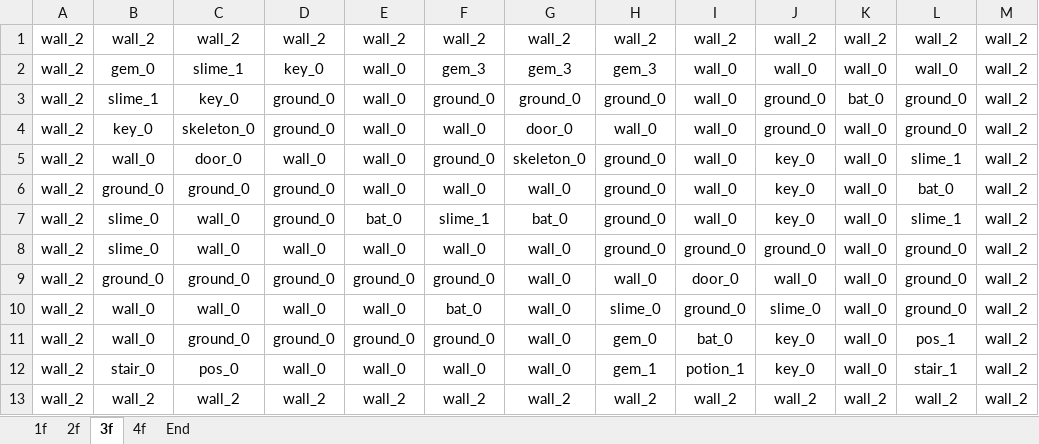
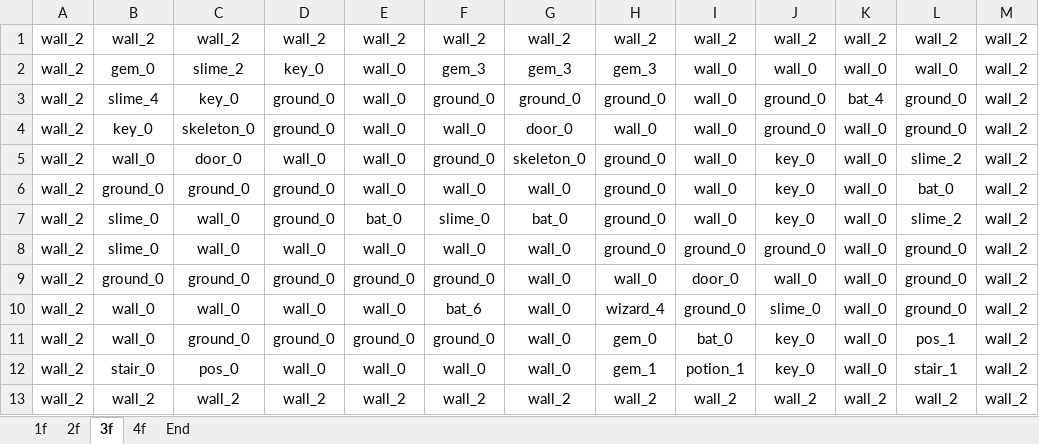
Before and after one commit to cyrus28214/FPGA-project, an Excel workbook: resources/map_editor.xlsx, sheet 3f, drawn as a sheet; values as stored, in another font and other column widths than the file's, no borders; conditional formats not drawn; the diff names each change by its address in the sheet, - before the commit and + after, or states it on an @@ line.

Commit message:
feat:更新地图

```diff
--- a/resources/map_editor.xlsx (sheet 3f)
+++ b/resources/map_editor.xlsx (sheet 3f)
-C2: slime_1
+C2: slime_2
-B3: slime_1
+B3: slime_4
-K3: bat_0
+K3: bat_4
-L5: slime_1
+L5: slime_2
-F7: slime_1
+F7: slime_0
-L7: slime_1
+L7: slime_2
-F10: bat_0
+F10: bat_6
-H10: slime_0
+H10: wizard_4
```
Also changed, not shown: sheet 2f, sheet 1f.
